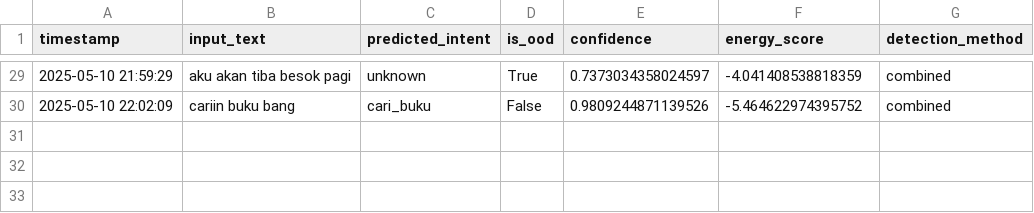
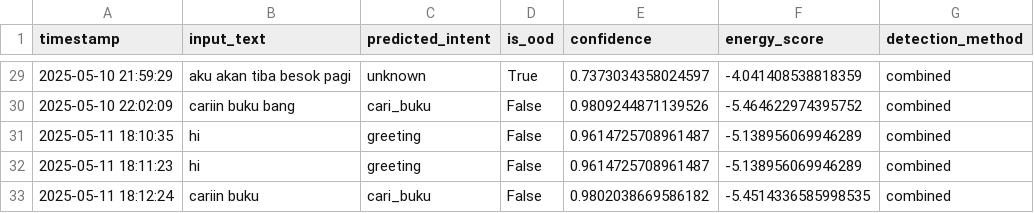
Before and after one commit to HaqTetsuya/ChatbotPerpusBipa, a CSV file: py/model_evaluation.csv, drawn as a sheet; only a part is shown, gaps mark what is left out.

```diff
--- a/py/model_evaluation.csv
+++ b/py/model_evaluation.csv
@@ -30 +30,4 @@ timestamp,input_text,predicted_intent,is_ood,confidence,energy_score,detection_m
 2025-05-10 22:02:09,cariin buku bang,cari_buku,False,0.9809244871139526,-5.464622974395752,combined
+2025-05-11 18:10:35,hi,greeting,False,0.9614725708961487,-5.138956069946289,combined
+2025-05-11 18:11:23,hi,greeting,False,0.9614725708961487,-5.138956069946289,combined
+2025-05-11 18:12:24,cariin buku,cari_buku,False,0.9802038669586182,-5.4514336585998535,combined
```
Also changed, not shown: 3 other files.
